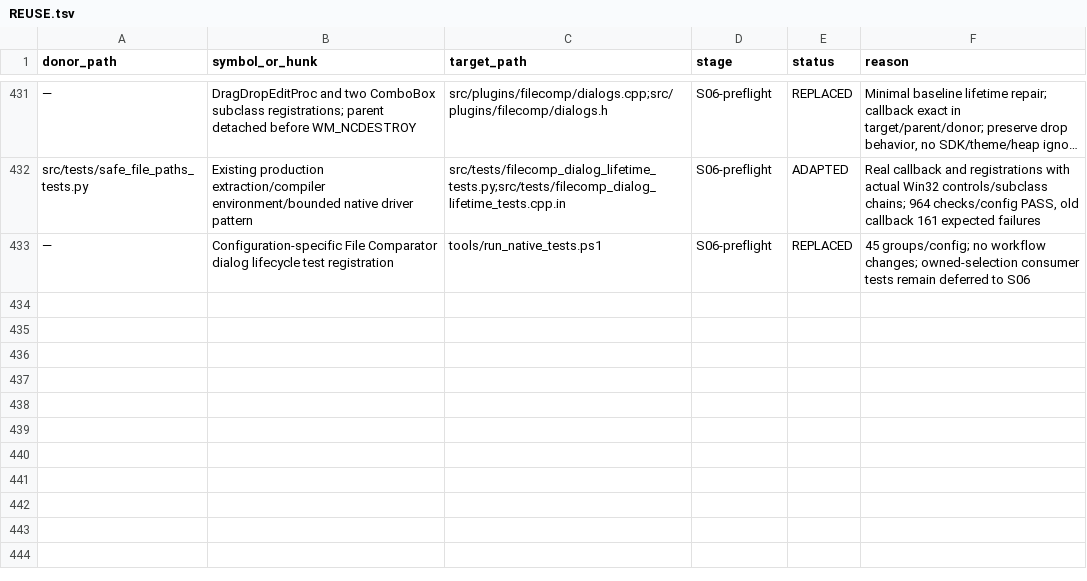
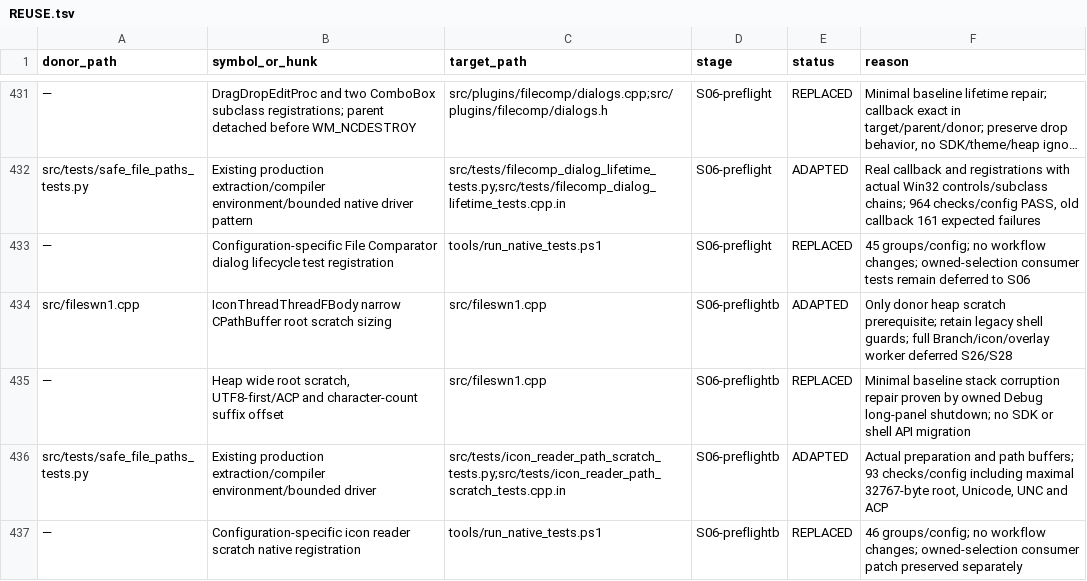
Before and after one commit to majklvi/salamander, a TSV file: doc/branch-view-port/REUSE.tsv, drawn as a sheet; only a part is shown, gaps mark what is left out; long unchanged cells end in ….

Commit message:
fix(panel): bound icon-reader path scratch storage
Use heap-backed buffers for ordinary panel roots and derive wide suffix offsets from converted characters. Preserve legacy shell limits and defer the full icon/overlay migration.

Source-PR: KRtkovo-eu-AI/salamander#769
Source-Commit: 47661e92d4b3cbe5bb593ae3d75a3f1f698ef413
Port-Step: S06-preflightb

```diff
--- a/doc/branch-view-port/REUSE.tsv
+++ b/doc/branch-view-port/REUSE.tsv
@@ -433 +433,5 @@ src/tests/safe_file_paths_tests.py	Existing production extraction/compiler envir
 —	Configuration-specific File Comparator dialog lifecycle test registration	tools/run_native_tests.ps1	S06-preflight	REPLACED	45 groups/config; no workflow changes; owned-selection consumer tests remain deferred to S06
+src/fileswn1.cpp	IconThreadThreadFBody narrow CPathBuffer root scratch sizing	src/fileswn1.cpp	S06-preflightb	ADAPTED	Only donor heap scratch prerequisite; retain legacy shell guards; full Branch/icon/overlay worker deferred S26/S28
+—	Heap wide root scratch, UTF8-first/ACP and character-count suffix offset	src/fileswn1.cpp	S06-preflightb	REPLACED	Minimal baseline stack corruption repair proven by owned Debug long-panel shutdown; no SDK or shell API migration
+src/tests/safe_file_paths_tests.py	Existing production extraction/compiler environment/bounded driver	src/tests/icon_reader_path_scratch_tests.py;src/tests/icon_reader_path_scratch_tests.cpp.in	S06-preflightb	ADAPTED	Actual preparation and path buffers; 93 checks/config including maximal 32767-byte root, Unicode, UNC and ACP
+—	Configuration-specific icon reader scratch native registration	tools/run_native_tests.ps1	S06-preflightb	REPLACED	46 groups/config; no workflow changes; owned-selection consumer patch preserved separately
```
Also changed, not shown: 10 other files.
